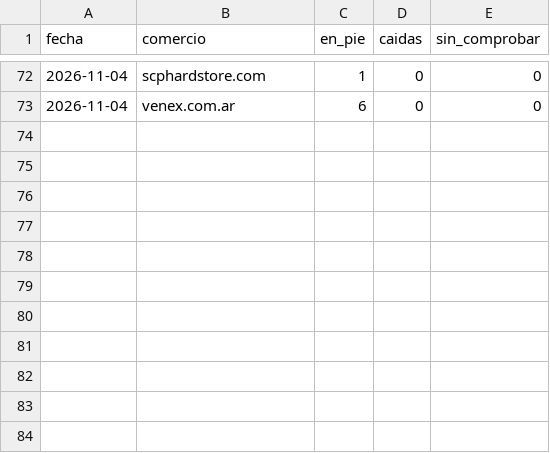
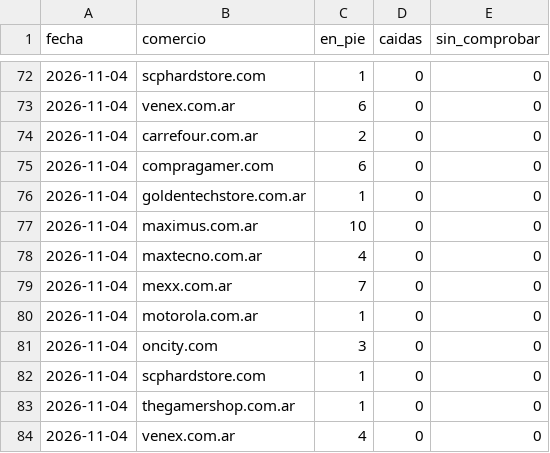
Before and after one commit to luismarceloescudero-debug/la-pichincha, a CSV file: verificacion/2026-11.csv, drawn as a sheet; only a part is shown, gaps mark what is left out; the diff names each change by its address in the sheet, - before the commit and + after, or states it on an @@ line.

```diff
--- a/verificacion/2026-11.csv
+++ b/verificacion/2026-11.csv
+row 74: 2026-11-04 | carrefour.com.ar | 2 | 0 | 0
+row 75: 2026-11-04 | compragamer.com | 6 | 0 | 0
+row 76: 2026-11-04 | goldentechstore.com.ar | 1 | 0 | 0
+row 77: 2026-11-04 | maximus.com.ar | 10 | 0 | 0
+row 78: 2026-11-04 | maxtecno.com.ar | 4 | 0 | 0
+row 79: 2026-11-04 | mexx.com.ar | 7 | 0 | 0
+row 80: 2026-11-04 | motorola.com.ar | 1 | 0 | 0
+row 81: 2026-11-04 | oncity.com | 3 | 0 | 0
+row 82: 2026-11-04 | scphardstore.com | 1 | 0 | 0
+row 83: 2026-11-04 | thegamershop.com.ar | 1 | 0 | 0
+row 84: 2026-11-04 | venex.com.ar | 4 | 0 | 0
```
